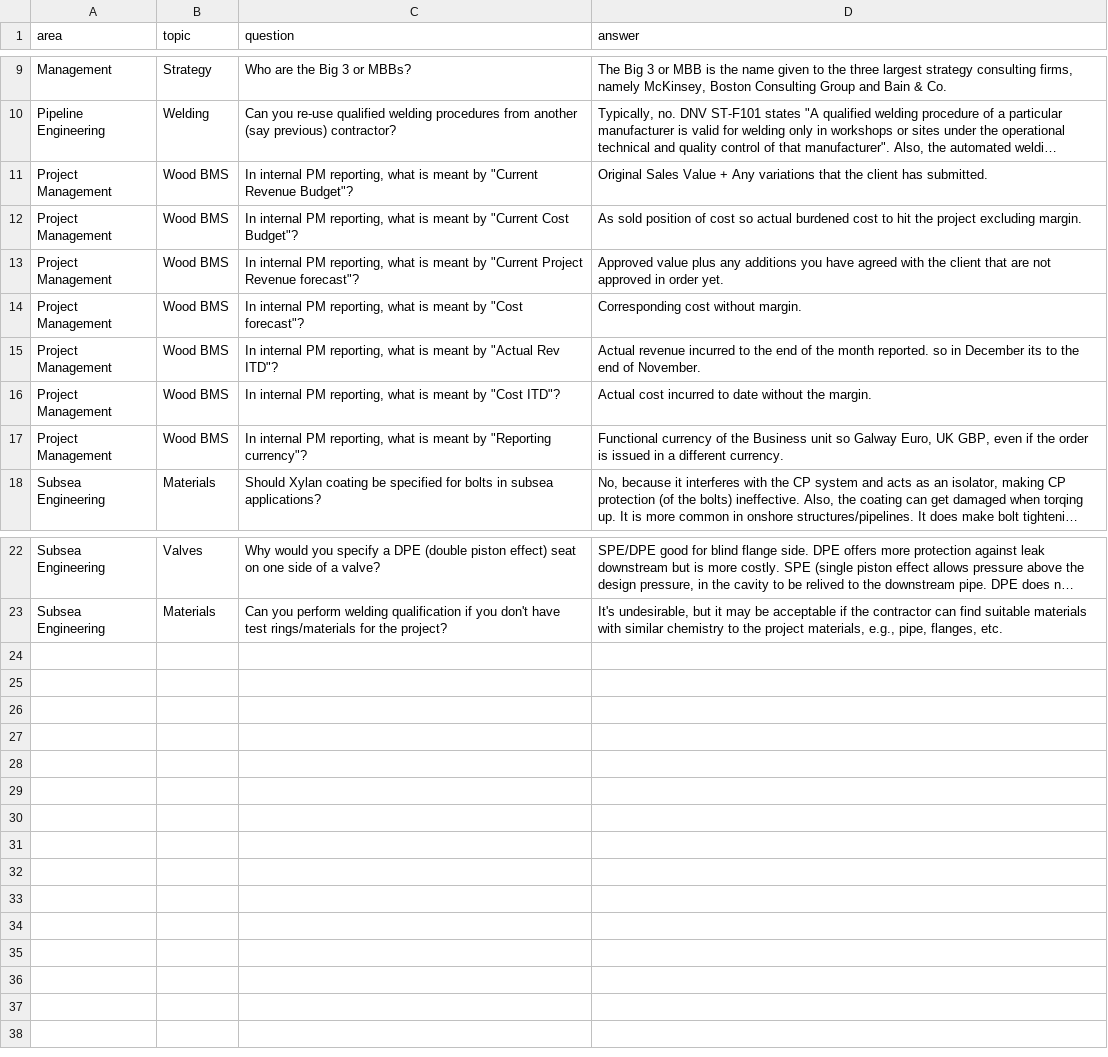
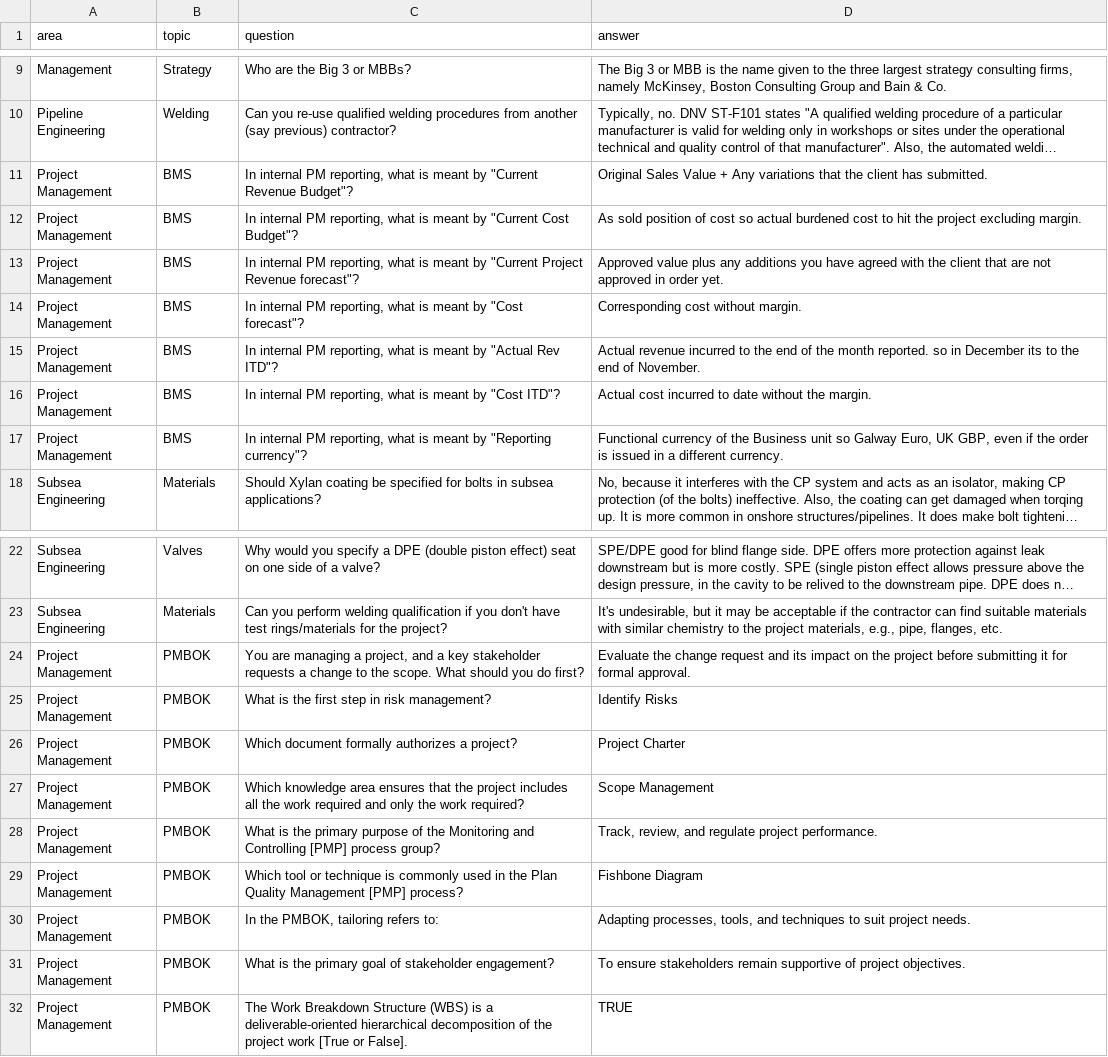
Before and after one commit to 3minuterecord/MemSpark, a CSV file: data/knowledgebase.csv, drawn as a sheet; only a part is shown, gaps mark what is left out; long unchanged cells end in …; the diff names each change by its address in the sheet, - before the commit and + after, or states it on an @@ line.

Commit message:
Add area and topic tags

```diff
--- a/data/knowledgebase.csv
+++ b/data/knowledgebase.csv
-B11:B17 (topic): Wood BMS
+B11:B17 (topic): BMS
+row 24: Project Management | PMBOK | You are managing a project, and a key stakeholder requests a change to the scope. What should you do first? | Evaluate the change request and its impact on the project before submitting it for formal approval.
+row 25: Project Management | PMBOK | What is the first step in risk management? | Identify Risks
+row 26: Project Management | PMBOK | Which document formally authorizes a project? | Project Charter
+row 27: Project Management | PMBOK | Which knowledge area ensures that the project includes all the work required and only the work required? | Scope Management
+row 28: Project Management | PMBOK | What is the primary purpose of the Monitoring and Controlling [PMP] process group? | Track, review, and regulate project performance.
+row 29: Project Management | PMBOK | Which tool or technique is commonly used in the Plan Quality Management [PMP] process? | Fishbone Diagram
+row 30: Project Management | PMBOK | In the PMBOK, tailoring refers to: | Adapting processes, tools, and techniques to suit project needs.
+row 31: Project Management | PMBOK | What is the primary goal of stakeholder engagement? | To ensure stakeholders remain supportive of project objectives.
+row 32: Project Management | PMBOK | The Work Breakdown Structure (WBS) is a deliverable-oriented hierarchical decomposition of the project work [True or False]. | TRUE
```
Also changed, not shown: 2 other files.
